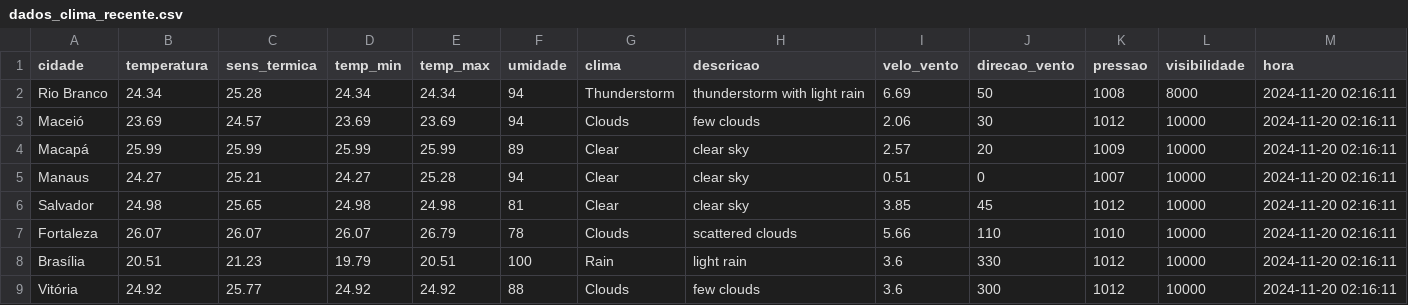
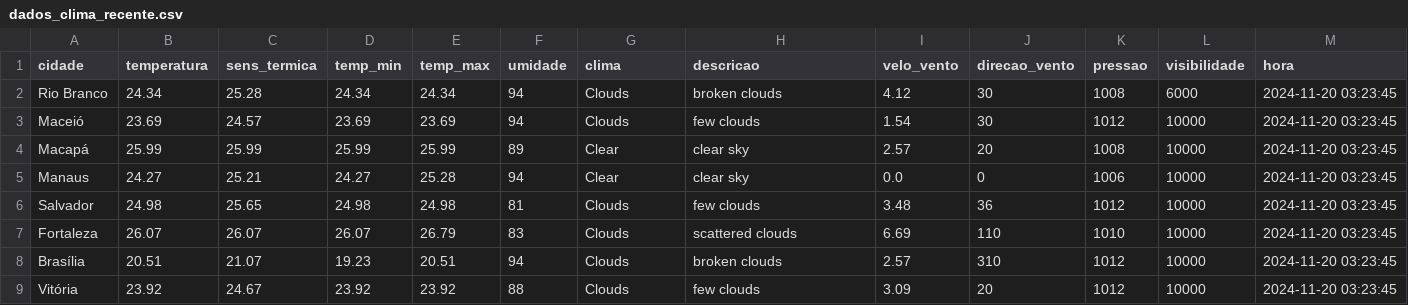
Before and after one commit to ThFenrir/integradorClimaDados, a CSV file: dados_clima_recente.csv, drawn as a sheet; only a part is shown; the diff covers the shown part only.

```diff
--- a/dados_clima_recente.csv
+++ b/dados_clima_recente.csv
@@ -1,9 +1,9 @@
 cidade,temperatura,sens_termica,temp_min,temp_max,umidade,clima,descricao,velo_vento,direcao_vento,pressao,visibilidade,hora
-Rio Branco,24.34,25.28,24.34,24.34,94,Thunderstorm,thunderstorm with light rain,6.69,50,1008,8000,2024-11-20 02:16:11
-Maceió,23.69,24.57,23.69,23.69,94,Clouds,few clouds,2.06,30,1012,10000,2024-11-20 02:16:11
-Macapá,25.99,25.99,25.99,25.99,89,Clear,clear sky,2.57,20,1009,10000,2024-11-20 02:16:11
-Manaus,24.27,25.21,24.27,25.28,94,Clear,clear sky,0.51,0,1007,10000,2024-11-20 02:16:11
-Salvador,24.98,25.65,24.98,24.98,81,Clear,clear sky,3.85,45,1012,10000,2024-11-20 02:16:11
-Fortaleza,26.07,26.07,26.07,26.79,78,Clouds,scattered clouds,5.66,110,1010,10000,2024-11-20 02:16:11
-Brasília,20.51,21.23,19.79,20.51,100,Rain,light rain,3.6,330,1012,10000,2024-11-20 02:16:11
-Vitória,24.92,25.77,24.92,24.92,88,Clouds,few clouds,3.6,300,1012,10000,2024-11-20 02:16:11
+Rio Branco,24.34,25.28,24.34,24.34,94,Clouds,broken clouds,4.12,30,1008,6000,2024-11-20 03:23:45
+Maceió,23.69,24.57,23.69,23.69,94,Clouds,few clouds,1.54,30,1012,10000,2024-11-20 03:23:45
+Macapá,25.99,25.99,25.99,25.99,89,Clear,clear sky,2.57,20,1008,10000,2024-11-20 03:23:45
+Manaus,24.27,25.21,24.27,25.28,94,Clear,clear sky,0.0,0,1006,10000,2024-11-20 03:23:45
+Salvador,24.98,25.65,24.98,24.98,81,Clouds,few clouds,3.48,36,1012,10000,2024-11-20 03:23:45
+Fortaleza,26.07,26.07,26.07,26.79,83,Clouds,scattered clouds,6.69,110,1010,10000,2024-11-20 03:23:45
+Brasília,20.51,21.07,19.23,20.51,94,Clouds,broken clouds,2.57,310,1012,10000,2024-11-20 03:23:45
+Vitória,23.92,24.67,23.92,23.92,88,Clouds,few clouds,3.09,20,1012,10000,2024-11-20 03:23:45
```
Also changed, not shown: 104 edited cells elsewhere in this file.
